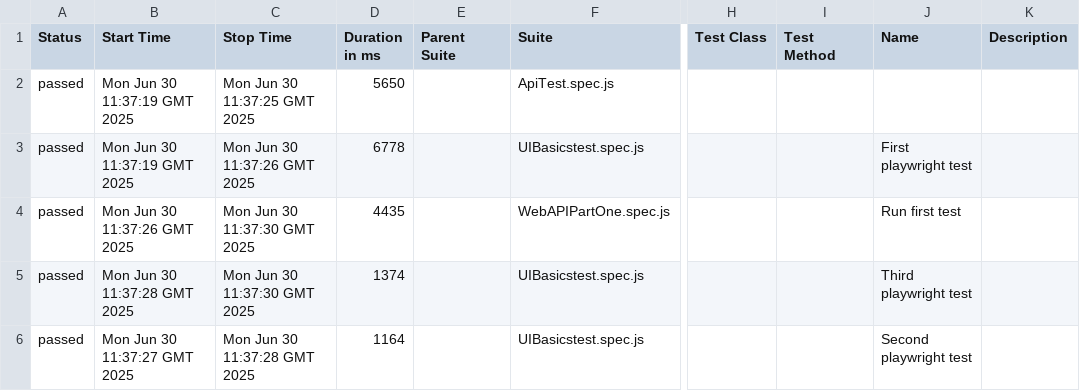
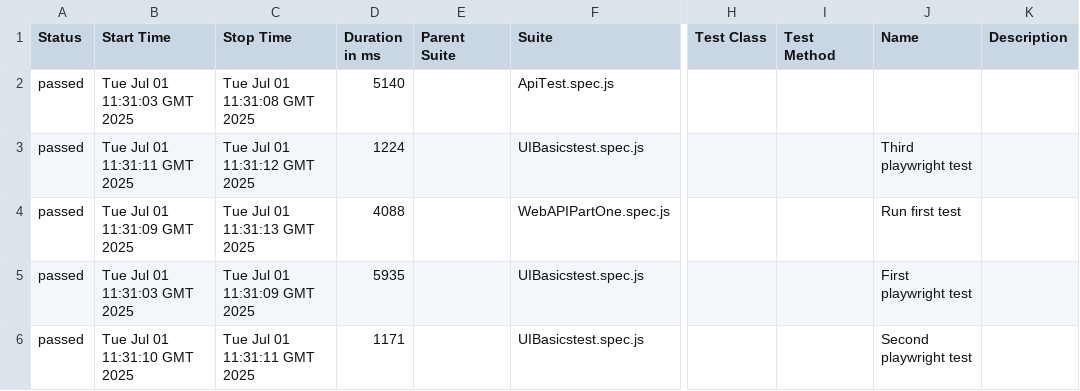
Before and after one commit to StephanTechChamps/PlaywrightAutomationTestProject, a CSV file: data/suites.csv, drawn as a sheet; only a part is shown, gaps mark what is left out; the diff names each change by its address in the sheet, - before the commit and + after, or states it on an @@ line.

```diff
--- a/data/suites.csv
+++ b/data/suites.csv
-B2 (Start Time): Mon Jun 30 11:37:19 GMT 2025
+B2 (Start Time): Tue Jul 01 11:31:03 GMT 2025
-C2 (Stop Time): Mon Jun 30 11:37:25 GMT 2025
+C2 (Stop Time): Tue Jul 01 11:31:08 GMT 2025
-D2 (Duration in ms): 5650
+D2 (Duration in ms): 5140
-B3 (Start Time): Mon Jun 30 11:37:19 GMT 2025
+B3 (Start Time): Tue Jul 01 11:31:11 GMT 2025
-C3 (Stop Time): Mon Jun 30 11:37:26 GMT 2025
+C3 (Stop Time): Tue Jul 01 11:31:12 GMT 2025
-D3 (Duration in ms): 6778
+D3 (Duration in ms): 1224
-J3 (Name): First playwright test
+J3 (Name): Third playwright test
-B4 (Start Time): Mon Jun 30 11:37:26 GMT 2025
+B4 (Start Time): Tue Jul 01 11:31:09 GMT 2025
-C4 (Stop Time): Mon Jun 30 11:37:30 GMT 2025
+C4 (Stop Time): Tue Jul 01 11:31:13 GMT 2025
-D4 (Duration in ms): 4435
+D4 (Duration in ms): 4088
-B5 (Start Time): Mon Jun 30 11:37:28 GMT 2025
+B5 (Start Time): Tue Jul 01 11:31:03 GMT 2025
-C5 (Stop Time): Mon Jun 30 11:37:30 GMT 2025
+C5 (Stop Time): Tue Jul 01 11:31:09 GMT 2025
-D5 (Duration in ms): 1374
+D5 (Duration in ms): 5935
-J5 (Name): Third playwright test
+J5 (Name): First playwright test
-B6 (Start Time): Mon Jun 30 11:37:27 GMT 2025
+B6 (Start Time): Tue Jul 01 11:31:10 GMT 2025
-C6 (Stop Time): Mon Jun 30 11:37:28 GMT 2025
+C6 (Stop Time): Tue Jul 01 11:31:11 GMT 2025
-D6 (Duration in ms): 1164
+D6 (Duration in ms): 1171
```
Also changed, not shown: 51 other files.
